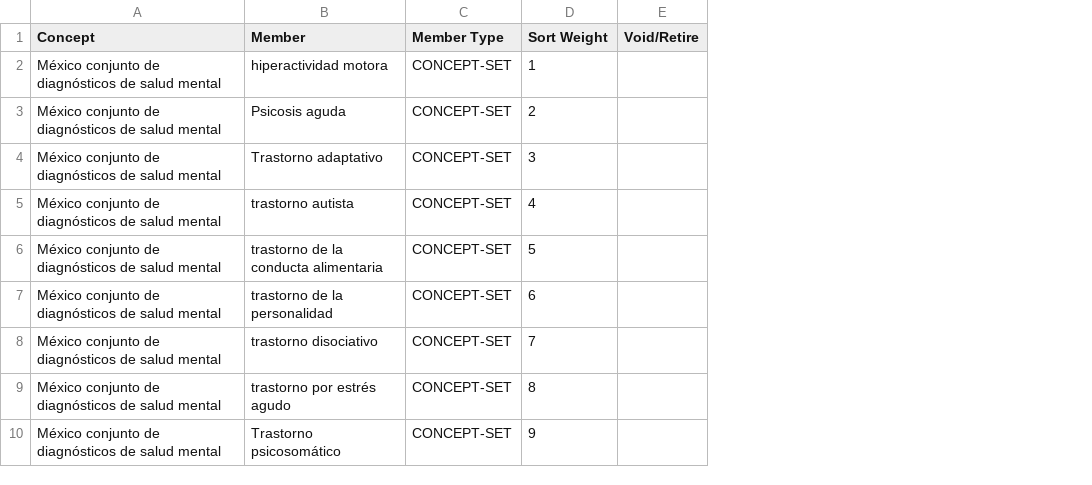
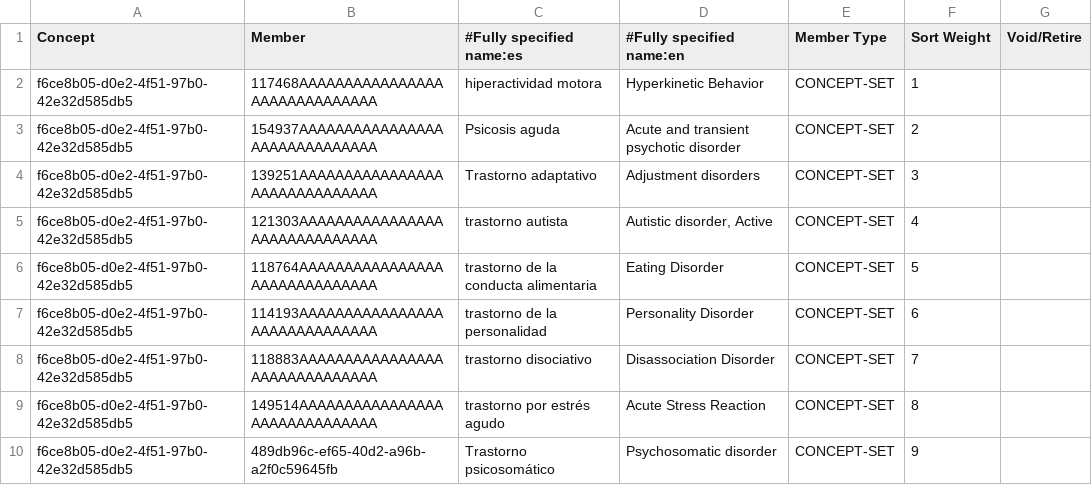
Before and after one commit to PIH/openmrs-config-ces, a CSV file: configuration/conceptsets/diagnoses-mental-health-set.csv, drawn as a sheet; addresses are those after the commit; the diff names each change by its address in the sheet, - before the commit and + after, or states it on an @@ line.

```diff
--- a/configuration/conceptsets/diagnoses-mental-health-set.csv
+++ b/configuration/conceptsets/diagnoses-mental-health-set.csv
+column B (Member), rows 2-10: 117468AAAAAAAAAAAAAAAAAAAAAAAAAAAAAA | 154937AAAAAAAAAAAAAAAAAAAAAAAAAAAAAA | 139251AAAAAAAAAAAAAAAAAAAAAAAAAAAAAA | 121303AAAAAAAAAAAAAAAAAAAAAAAAAAAAAA | 118764AAAAAAAAAAAAAAAAAAAAAAAAAAAAAA | 114193AAAAAAAAAAAAAAAAAAAAAAAAAAAAAA | 118883AAAAAAAAAAAAAAAAAAAAAAAAAAAAAA | 149514AAAAAAAAAAAAAAAAAAAAAAAAAAAAAA | 489db96c-ef65-40d2-a96b-a2f0c59645fb
+column D (#Fully specified name:en), rows 2-10: Hyperkinetic Behavior | Acute and transient psychotic disorder | Adjustment disorders | Autistic disorder, Active | Eating Disorder | Personality Disorder | Disassociation Disorder | Acute Stress Reaction | Psychosomatic disorder
-C1: Member
+C1: #Fully specified name:es
-A2:A10 (Concept): México conjunto de diagnósticos de salud mental
+A2:A10 (Concept): f6ce8b05-d0e2-4f51-97b0-42e32d585db5
```
Also changed, not shown: configuration/conceptsets/diagnoses-covid-set.csv, configuration/conceptsets/diagnoses-mch-set.csv, 2 other files.
